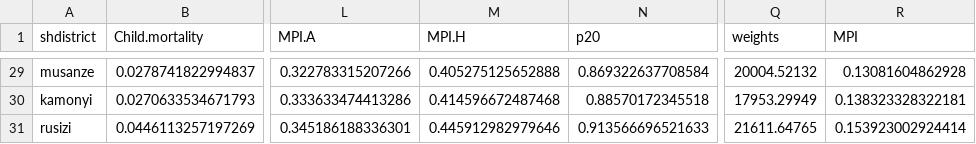
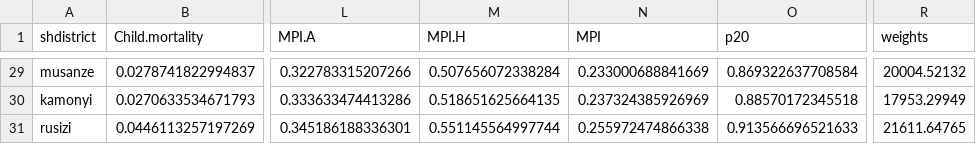
Before and after one commit to ZChristensen/subnational_need_resources, a CSV file: Rwanda/input/Rwanda_MPI_district.csv, drawn as a sheet; only a part is shown, gaps mark what is left out; removed rows and columns are numbered as before the commit, all else as after; the diff covers the shown part only; the diff names each change by its address in the sheet, - before the commit and + after, or states it on an @@ line.

```diff
--- a/Rwanda/input/Rwanda_MPI_district.csv
+++ b/Rwanda/input/Rwanda_MPI_district.csv
+column N (MPI), rows 29-31: 0.233000688841669 | 0.237324385926969 | 0.255972474866338
-column R (MPI), rows 29-31: 0.13081604862928 | 0.138323328322181 | 0.153923002924414
-M29 (MPI.H): 0.405275125652888
+M29 (MPI.H): 0.507656072338284
-M30 (MPI.H): 0.414596672487468
+M30 (MPI.H): 0.518651625664135
-M31 (MPI.H): 0.445912982979646
+M31 (MPI.H): 0.551145564997744
```
Also changed, not shown: 27 edited cells elsewhere in this file, Kenya/input/Kenya_MPI_county.csv, Senegal/input/Senegal_MPI_district.csv, 1 other file.
